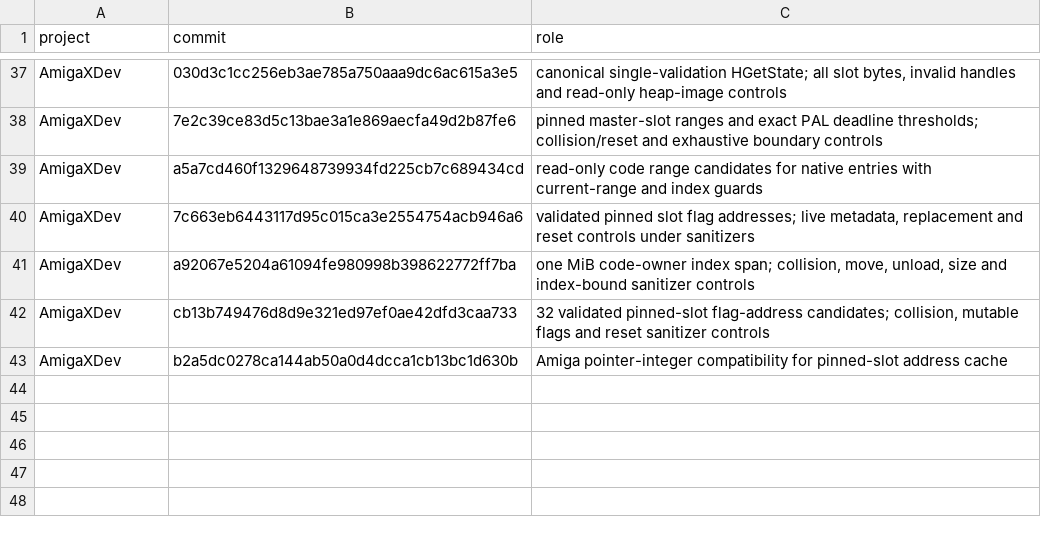
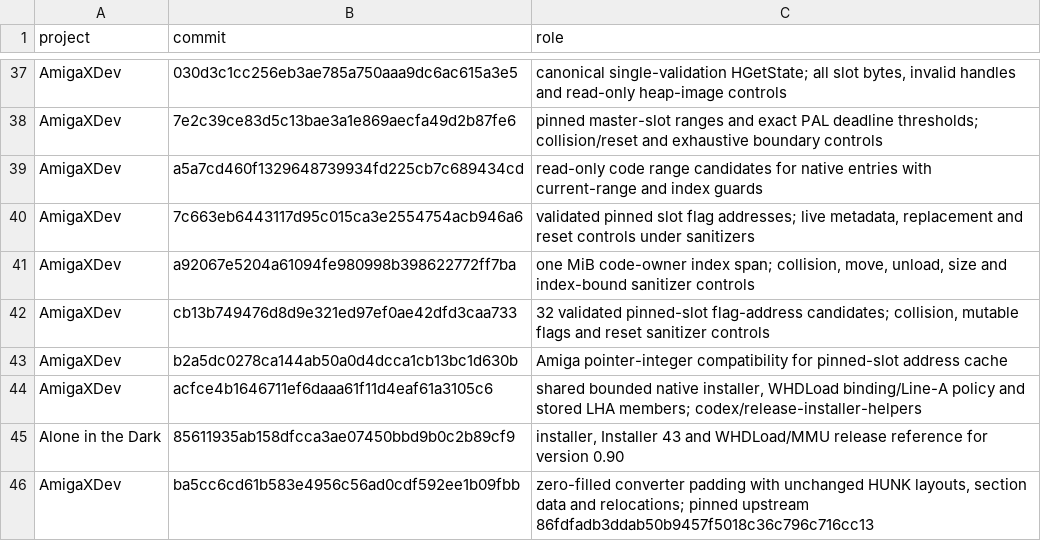
Before and after one commit to Vesuri/princeofpersia2, a TSV file: manifest/references.tsv, drawn as a sheet; only a part is shown, gaps mark what is left out; the diff names each change by its address in the sheet, - before the commit and + after, or states it on an @@ line.

Commit message:
Prepare version 0.90 installer and WHDLoad release candidate

```diff
--- a/manifest/references.tsv
+++ b/manifest/references.tsv
+row 44: AmigaXDev | acfce4b1646711ef6daaa61f11d4eaf61a3105c6 | shared bounded native installer, WHDLoad binding/Line-A policy and stored LHA members; codex/release-installer-helpers
+row 45: Alone in the Dark | 85611935ab158dfcca3ae07450bbd9b0c2b89cf9 | installer, Installer 43 and WHDLoad/MMU release reference for version 0.90
+row 46: AmigaXDev | ba5cc6cd61b583e4956c56ad0cdf592ee1b09fbb | zero-filled converter padding with unchanged HUNK layouts, section data and relocations; pinned upstream 86fdfadb3ddab50b9457f5018c36c796c716cc13
```
Also changed, not shown: manifest/scaffold-inputs.tsv, 50 other files.
